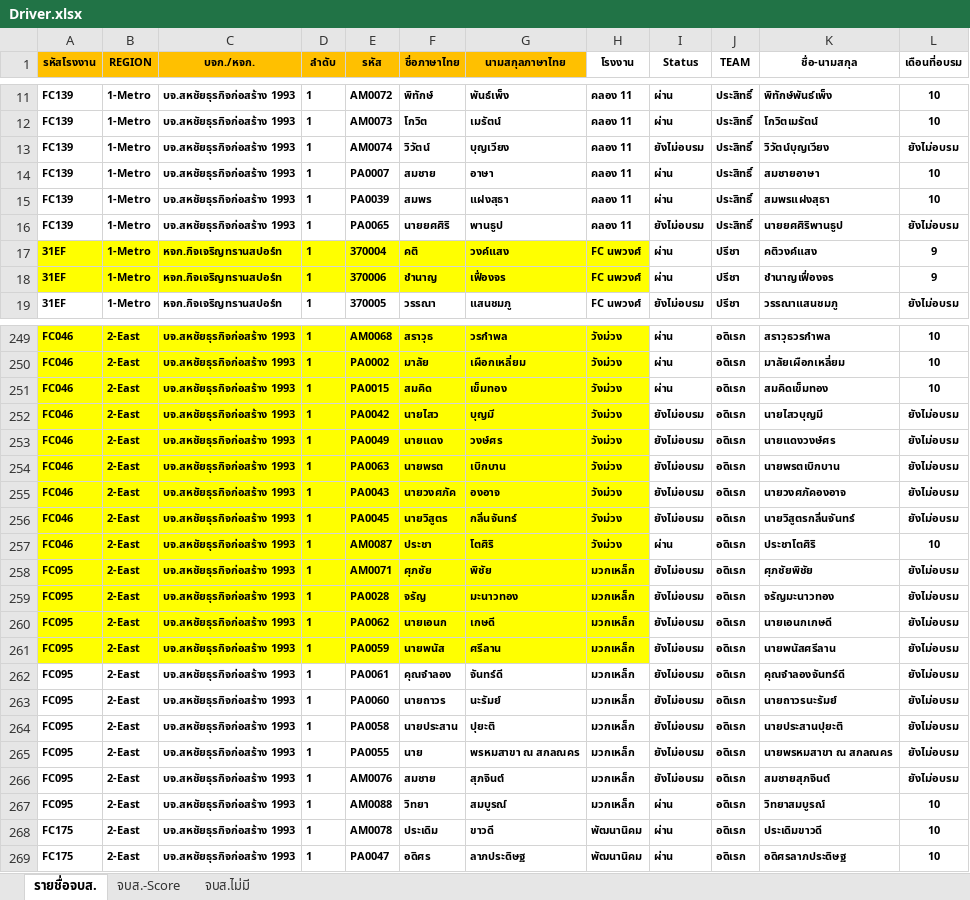
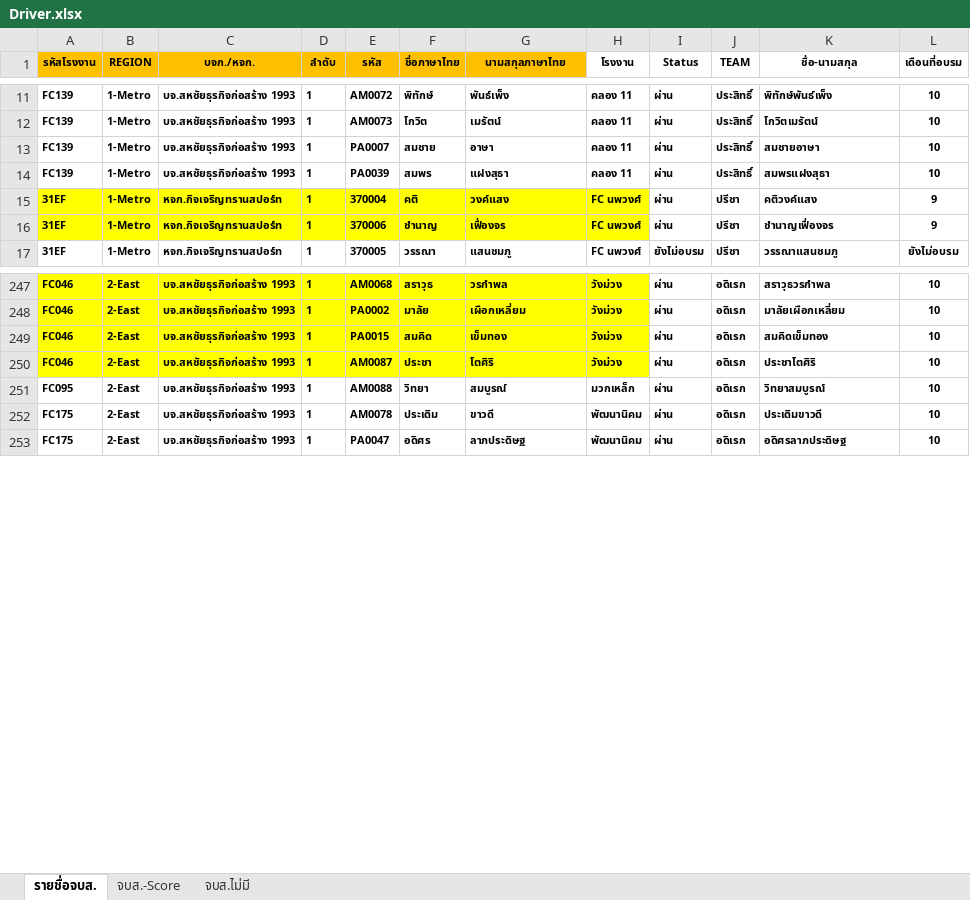
Before and after one commit to prayutp1-debug/newstarrating, an Excel workbook: source-excel/Driver.xlsx, sheet รายชื่อจบส., drawn as a sheet; only a part is shown, gaps mark what is left out; values as stored, in another font and other column widths than the file's, no borders; conditional formats not drawn; the diff names each change by its address in the sheet, - before the commit and + after, or states it on an @@ line.

Commit message:
Add files via upload

```diff
--- a/source-excel/Driver.xlsx (sheet รายชื่อจบส.)
+++ b/source-excel/Driver.xlsx (sheet รายชื่อจบส.)
-row 13: FC139 | 1-Metro | บจ.สหชัยธุรกิจก่อสร้าง 1993 | 1 | AM0074 | วิวัตน์ | บุญเวียง | คลอง 11 | ยังไม่อบรม | ประสิทธิ์ | วิวัตน์บุญเวียง | ยังไม่อบรม
-row 16: FC139 | 1-Metro | บจ.สหชัยธุรกิจก่อสร้าง 1993 | 1 | PA0065 | นายยศศิริ | พานธูป | คลอง 11 | ยังไม่อบรม | ประสิทธิ์ | นายยศศิริพานธูป | ยังไม่อบรม
-row 252: FC046 | 2-East | บจ.สหชัยธุรกิจก่อสร้าง 1993 | 1 | PA0042 | นายไสว | บุญมี | วังม่วง | ยังไม่อบรม | อดิเรก | นายไสวบุญมี | ยังไม่อบรม
-row 253: FC046 | 2-East | บจ.สหชัยธุรกิจก่อสร้าง 1993 | 1 | PA0049 | นายแดง | วงษ์ศร | วังม่วง | ยังไม่อบรม | อดิเรก | นายแดงวงษ์ศร | ยังไม่อบรม
-row 254: FC046 | 2-East | บจ.สหชัยธุรกิจก่อสร้าง 1993 | 1 | PA0063 | นายพรต | เบิกบาน | วังม่วง | ยังไม่อบรม | อดิเรก | นายพรตเบิกบาน | ยังไม่อบรม
-row 255: FC046 | 2-East | บจ.สหชัยธุรกิจก่อสร้าง 1993 | 1 | PA0043 | นายวงศภัค | องอาจ | วังม่วง | ยังไม่อบรม | อดิเรก | นายวงศภัคองอาจ | ยังไม่อบรม
-row 256: FC046 | 2-East | บจ.สหชัยธุรกิจก่อสร้าง 1993 | 1 | PA0045 | นายวิสูตร | กลิ่นจันทร์ | วังม่วง | ยังไม่อบรม | อดิเรก | นายวิสูตรกลิ่นจันทร์ | ยังไม่อบรม
-row 258: FC095 | 2-East | บจ.สหชัยธุรกิจก่อสร้าง 1993 | 1 | AM0071 | ศุภชัย | พิชัย | มวกเหล็ก | ยังไม่อบรม | อดิเรก | ศุภชัยพิชัย | ยังไม่อบรม
-row 259: FC095 | 2-East | บจ.สหชัยธุรกิจก่อสร้าง 1993 | 1 | PA0028 | จรัญ | มะนาวทอง | มวกเหล็ก | ยังไม่อบรม | อดิเรก | จรัญมะนาวทอง | ยังไม่อบรม
-row 260: FC095 | 2-East | บจ.สหชัยธุรกิจก่อสร้าง 1993 | 1 | PA0062 | นายเอนก | เกษดี | มวกเหล็ก | ยังไม่อบรม | อดิเรก | นายเอนกเกษดี | ยังไม่อบรม
-row 261: FC095 | 2-East | บจ.สหชัยธุรกิจก่อสร้าง 1993 | 1 | PA0059 | นายพนัส | ศรีลาน | มวกเหล็ก | ยังไม่อบรม | อดิเรก | นายพนัสศรีลาน | ยังไม่อบรม
-row 262: FC095 | 2-East | บจ.สหชัยธุรกิจก่อสร้าง 1993 | 1 | PA0061 | คุณจำลอง | จันทร์ดี | มวกเหล็ก | ยังไม่อบรม | อดิเรก | คุณจำลองจันทร์ดี | ยังไม่อบรม
-row 263: FC095 | 2-East | บจ.สหชัยธุรกิจก่อสร้าง 1993 | 1 | PA0060 | นายถาวร | นะรัมย์ | มวกเหล็ก | ยังไม่อบรม | อดิเรก | นายถาวรนะรัมย์ | ยังไม่อบรม
-row 264: FC095 | 2-East | บจ.สหชัยธุรกิจก่อสร้าง 1993 | 1 | PA0058 | นายประสาน | ปุยะติ | มวกเหล็ก | ยังไม่อบรม | อดิเรก | นายประสานปุยะติ | ยังไม่อบรม
-row 265: FC095 | 2-East | บจ.สหชัยธุรกิจก่อสร้าง 1993 | 1 | PA0055 | นาย | พรหมสาขา ณ สกลณคร | มวกเหล็ก | ยังไม่อบรม | อดิเรก | นายพรหมสาขา ณ สกลณคร | ยังไม่อบรม
-row 266: FC095 | 2-East | บจ.สหชัยธุรกิจก่อสร้าง 1993 | 1 | AM0076 | สมชาย | สุภจินต์ | มวกเหล็ก | ยังไม่อบรม | อดิเรก | สมชายสุภจินต์ | ยังไม่อบรม
```
Also changed, not shown: sheet จบส.-Score.
